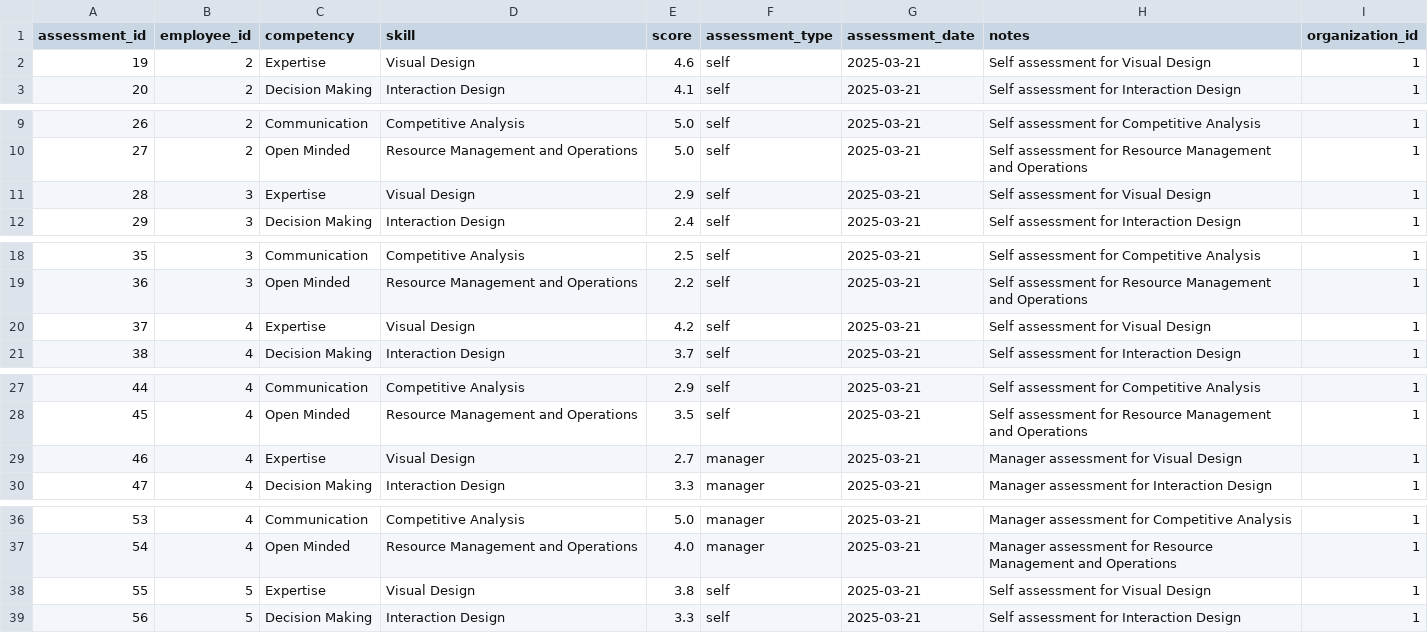
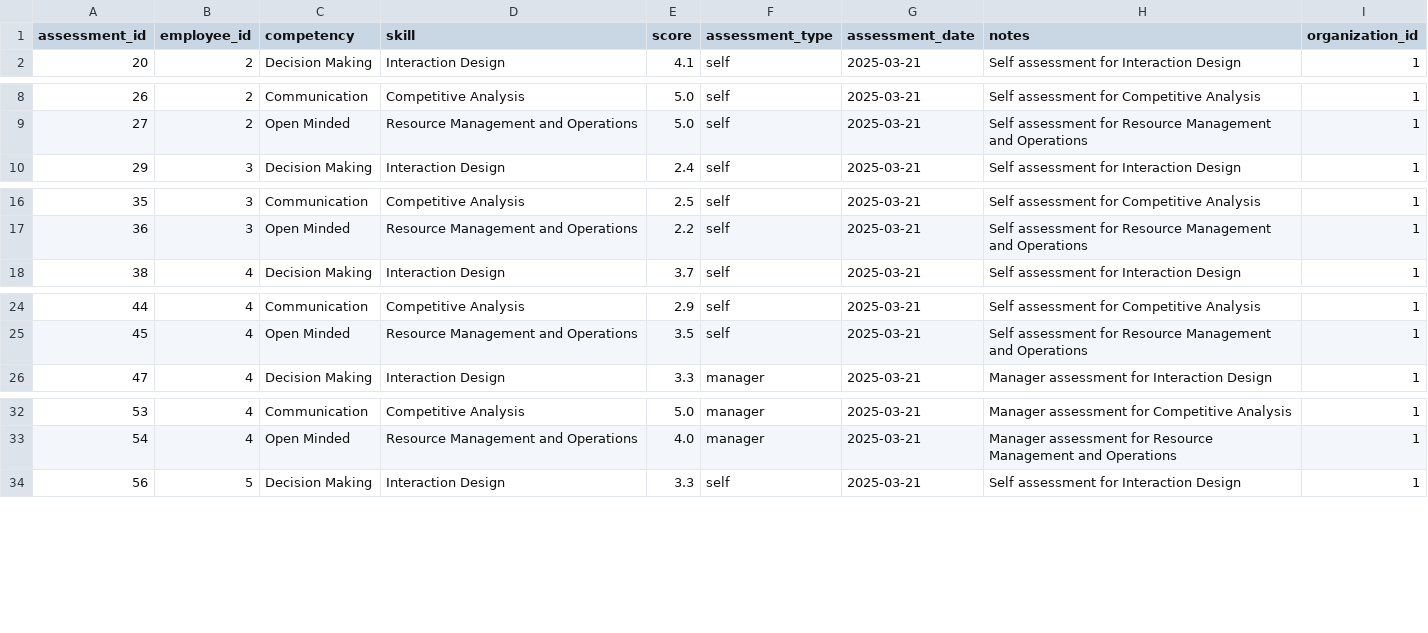
Before and after one commit to brnduarte/skillmatrix, a CSV file: skill_assessments.csv, drawn as a sheet; only a part is shown, gaps mark what is left out; the diff covers the shown part only; the diff names each change by its address in the sheet, - before the commit and + after, or states it on an @@ line.

```diff
--- a/skill_assessments.csv
+++ b/skill_assessments.csv
-row 2: 19 | 2 | Expertise | Visual Design | 4.6 | self | 2025-03-21 | Self assessment for Visual Design | 1
-row 11: 28 | 3 | Expertise | Visual Design | 2.9 | self | 2025-03-21 | Self assessment for Visual Design | 1
-row 20: 37 | 4 | Expertise | Visual Design | 4.2 | self | 2025-03-21 | Self assessment for Visual Design | 1
-row 29: 46 | 4 | Expertise | Visual Design | 2.7 | manager | 2025-03-21 | Manager assessment for Visual Design | 1
-row 38: 55 | 5 | Expertise | Visual Design | 3.8 | self | 2025-03-21 | Self assessment for Visual Design | 1
```
Also changed, not shown: 7 removed rows elsewhere in this file, competencies.csv, competency_expectations.csv, 3 other files.
